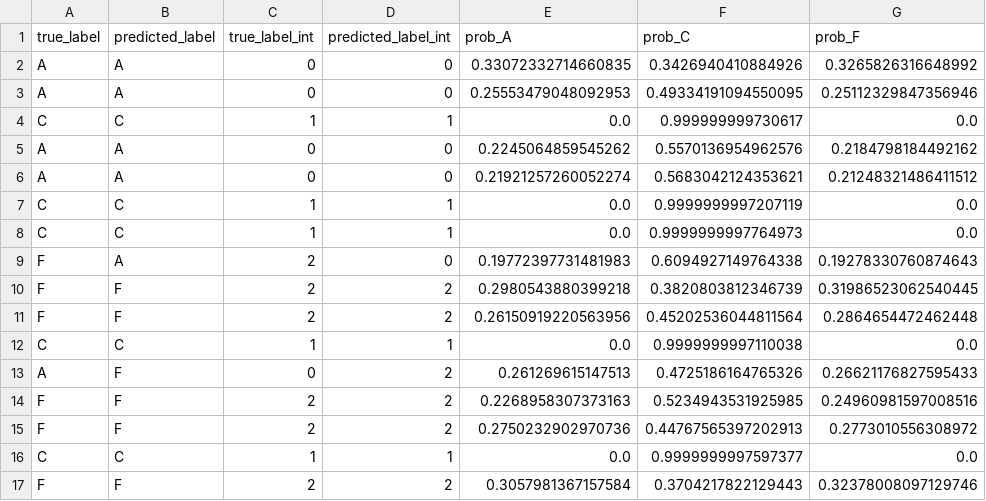
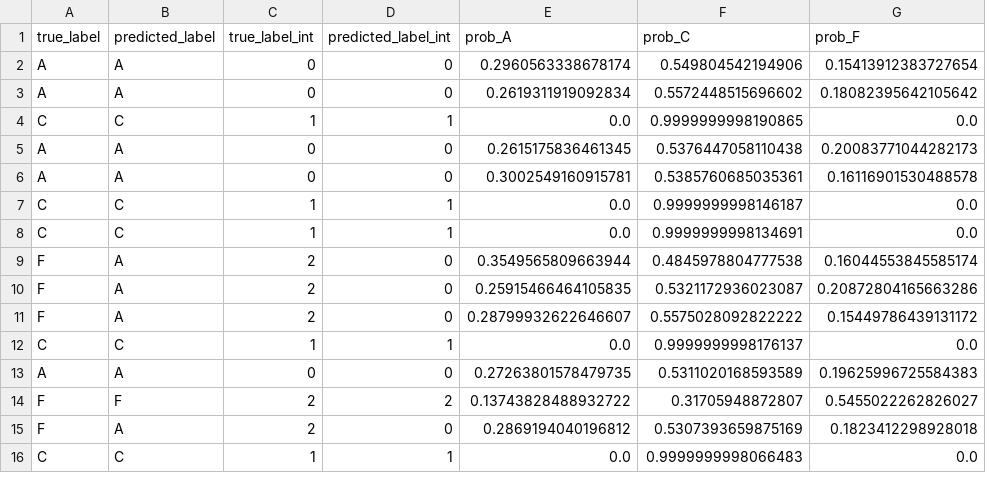
Before and after one commit to Lukelaitw/Special-Topics-in-Innovative-Integration-of-Medicine-and-EECS-I-2025fall, a CSV file: asset/two_stage_results/logistic_regression/test_predictions.csv, drawn as a sheet; only a part is shown; the diff covers the shown part only.

```diff
--- a/asset/two_stage_results/logistic_regression/test_predictions.csv
+++ b/asset/two_stage_results/logistic_regression/test_predictions.csv
@@ -1,17 +1,16 @@
 true_label,predicted_label,true_label_int,predicted_label_int,prob_A,prob_C,prob_F
-A,A,0,0,0.33072332714660835,0.3426940410884926,0.3265826316648992
-A,A,0,0,0.25553479048092953,0.49334191094550095,0.25112329847356946
-C,C,1,1,0.0,0.999999999730617,0.0
-A,A,0,0,0.2245064859545262,0.5570136954962576,0.2184798184492162
-A,A,0,0,0.21921257260052274,0.5683042124353621,0.21248321486411512
-C,C,1,1,0.0,0.9999999997207119,0.0
-C,C,1,1,0.0,0.9999999997764973,0.0
-F,A,2,0,0.19772397731481983,0.6094927149764338,0.19278330760874643
-F,F,2,2,0.2980543880399218,0.3820803812346739,0.31986523062540445
-F,F,2,2,0.26150919220563956,0.45202536044811564,0.2864654472462448
-C,C,1,1,0.0,0.9999999997110038,0.0
-A,F,0,2,0.261269615147513,0.4725186164765326,0.26621176827595433
-F,F,2,2,0.2268958307373163,0.5234943531925985,0.24960981597008516
-F,F,2,2,0.2750232902970736,0.44767565397202913,0.2773010556308972
-C,C,1,1,0.0,0.9999999997597377,0.0
-F,F,2,2,0.3057981367157584,0.3704217822129443,0.32378008097129746
+A,A,0,0,0.2960563338678174,0.549804542194906,0.15413912383727654
+A,A,0,0,0.2619311919092834,0.5572448515696602,0.18082395642105642
+C,C,1,1,0.0,0.9999999998190865,0.0
+A,A,0,0,0.2615175836461345,0.5376447058110438,0.20083771044282173
+A,A,0,0,0.3002549160915781,0.5385760685035361,0.16116901530488578
+C,C,1,1,0.0,0.9999999998146187,0.0
+C,C,1,1,0.0,0.9999999998134691,0.0
+F,A,2,0,0.3549565809663944,0.4845978804777538,0.16044553845585174
+F,A,2,0,0.25915466464105835,0.5321172936023087,0.20872804165663286
+F,A,2,0,0.28799932622646607,0.5575028092822222,0.15449786439131172
+C,C,1,1,0.0,0.9999999998176137,0.0
+A,A,0,0,0.27263801578479735,0.5311020168593589,0.19625996725584383
+F,F,2,2,0.13743828488932722,0.31705948872807,0.5455022262826027
+F,A,2,0,0.2869194040196812,0.5307393659875169,0.1823412298928018
+C,C,1,1,0.0,0.9999999998066483,0.0
```
Also changed, not shown: 6 added rows, 5 removed rows and 10 edited cells elsewhere in this file, asset/two_stage_results/SVM/test_predictions.csv, asset/two_stage_results/SVM/validation_predictions.csv, 12 other files.
